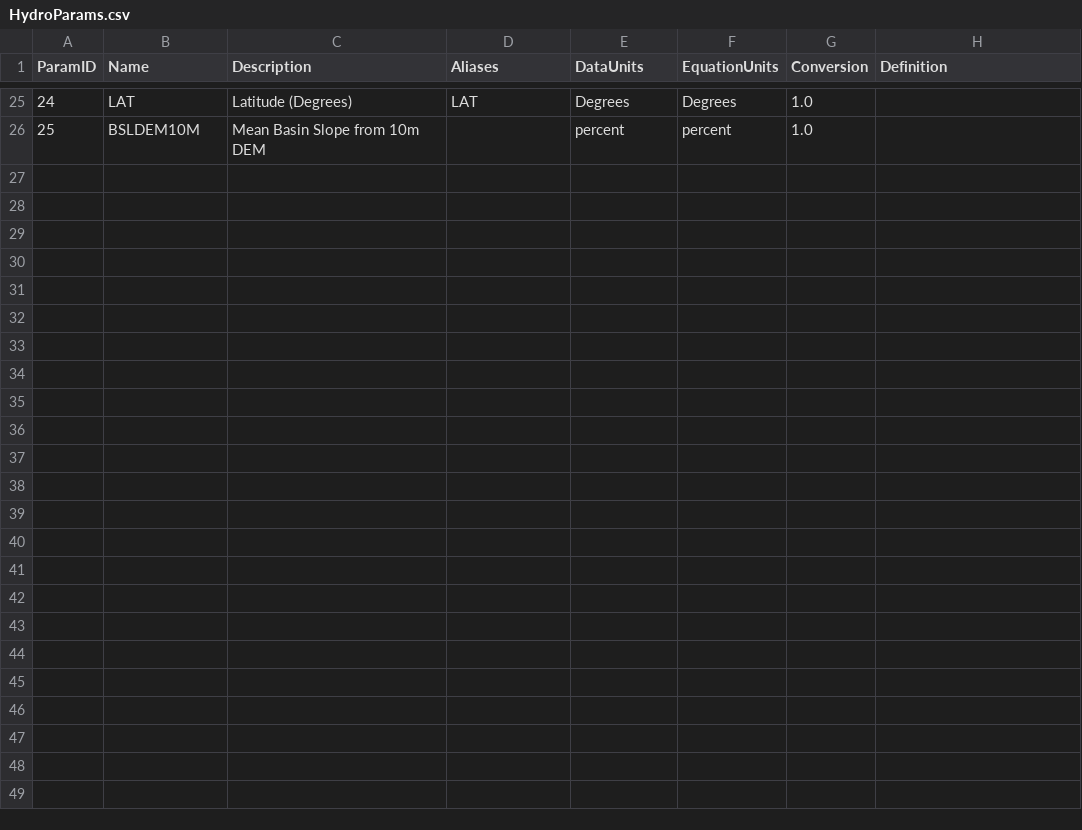
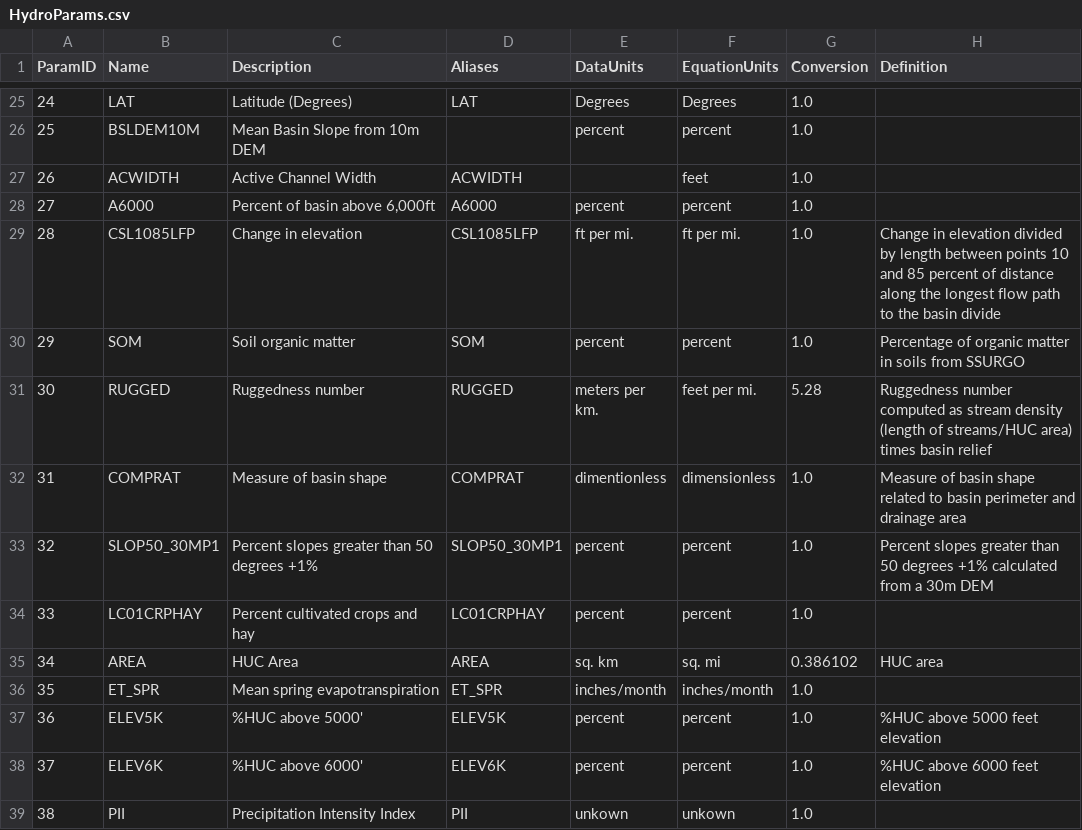
Before and after one commit to Riverscapes/riverscapes-tools, a CSV file: packages/brat/database/data/HydroParams.csv, drawn as a sheet; only a part is shown, gaps mark what is left out; the diff names each change by its address in the sheet, - before the commit and + after, or states it on an @@ line.

Commit message:
Montana BRAT parameters from Cashe and Ally

```diff
--- a/packages/brat/database/data/HydroParams.csv
+++ b/packages/brat/database/data/HydroParams.csv
+row 27: 26 | ACWIDTH | Active Channel Width | ACWIDTH |  | feet | 1.0
+row 28: 27 | A6000 | Percent of basin above 6,000ft | A6000 | percent | percent | 1.0
+row 29: 28 | CSL1085LFP | Change in elevation | CSL1085LFP | ft per mi. | ft per mi. | 1.0 | Change in elevation divided by length between points 10 and 85 percent of distance along the longest flow path to the basin divide
+row 30: 29 | SOM | Soil organic matter | SOM | percent | percent | 1.0 | Percentage of organic matter in soils from SSURGO
+row 31: 30 | RUGGED | Ruggedness number | RUGGED | meters per km. | feet per mi. | 5.28 | Ruggedness number computed as stream density (length of streams/HUC area) times basin relief
+row 32: 31 | COMPRAT | Measure of basin shape | COMPRAT | dimentionless | dimensionless | 1.0 | Measure of basin shape related to basin perimeter and drainage area
+row 33: 32 | SLOP50_30MP1 | Percent slopes greater than 50 degrees +1% | SLOP50_30MP1 | percent | percent | 1.0 | Percent slopes greater than 50 degrees +1% calculated from a 30m DEM
+row 34: 33 | LC01CRPHAY | Percent cultivated crops and hay | LC01CRPHAY | percent | percent | 1.0
+row 35: 34 | AREA | HUC Area | AREA | sq. km | sq. mi | 0.386102 | HUC area
+row 36: 35 | ET_SPR | Mean spring evapotranspiration | ET_SPR | inches/month | inches/month | 1.0
+row 37: 36 | ELEV5K | %HUC above 5000' | ELEV5K | percent | percent | 1.0 | %HUC above 5000 feet elevation
+row 38: 37 | ELEV6K | %HUC above 6000' | ELEV6K | percent | percent | 1.0 | %HUC above 6000 feet elevation
+row 39: 38 | PII | Precipitation Intensity Index | PII | unkown | unkown | 1.0
```
Also changed, not shown: packages/brat/database/data/VegetationTypes.csv, 3 other files.
